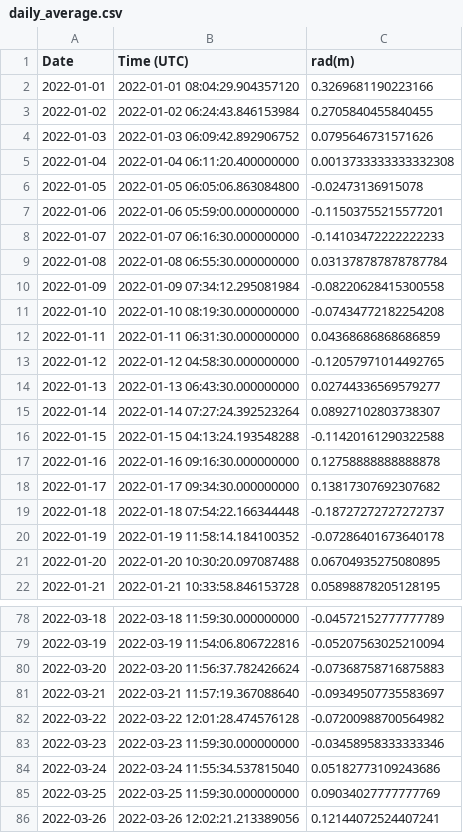
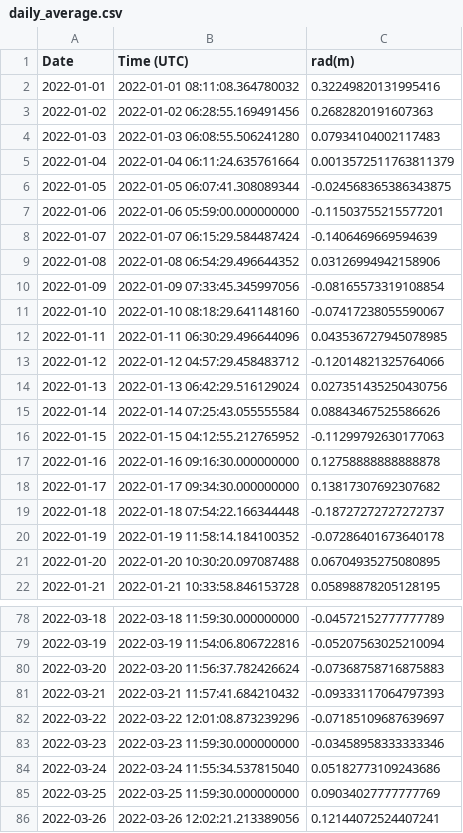
Before and after one commit to sevinadewi/Project-Capstone-Bangkit-Melaut, a CSV file: Machine Learning/Tidal Data Per Minute/2022/daily_average.csv, drawn as a sheet; only a part is shown, gaps mark what is left out; the diff covers the shown part only.

```diff
--- a/Machine Learning/Tidal Data Per Minute/2022/daily_average.csv
+++ b/Machine Learning/Tidal Data Per Minute/2022/daily_average.csv
@@ -1,17 +1,17 @@
 Date,Time (UTC),rad(m)
-2022-01-01,2022-01-01 08:04:29.904357120,0.3269681190223166
-2022-01-02,2022-01-02 06:24:43.846153984,0.2705840455840455
-2022-01-03,2022-01-03 06:09:42.892906752,0.0795646731571626
-2022-01-04,2022-01-04 06:11:20.400000000,0.0013733333333332308
-2022-01-05,2022-01-05 06:05:06.863084800,-0.02473136915078
+2022-01-01,2022-01-01 08:11:08.364780032,0.32249820131995416
+2022-01-02,2022-01-02 06:28:55.169491456,0.2682820191607363
+2022-01-03,2022-01-03 06:08:55.506241280,0.07934104002117483
+2022-01-04,2022-01-04 06:11:24.635761664,0.0013572511763811379
+2022-01-05,2022-01-05 06:07:41.308089344,-0.024568365386343875
 2022-01-06,2022-01-06 05:59:00.000000000,-0.11503755215577201
-2022-01-07,2022-01-07 06:16:30.000000000,-0.14103472222222233
-2022-01-08,2022-01-08 06:55:30.000000000,0.031378787878787784
-2022-01-09,2022-01-09 07:34:12.295081984,-0.08220628415300558
-2022-01-10,2022-01-10 08:19:30.000000000,-0.07434772182254208
-2022-01-11,2022-01-11 06:31:30.000000000,0.04368686868686859
-2022-01-12,2022-01-12 04:58:30.000000000,-0.12057971014492765
-2022-01-13,2022-01-13 06:43:30.000000000,0.02744336569579277
-2022-01-14,2022-01-14 07:27:24.392523264,0.08927102803738307
-2022-01-15,2022-01-15 04:13:24.193548288,-0.11420161290322588
+2022-01-07,2022-01-07 06:15:29.584487424,-0.1406469669594639
+2022-01-08,2022-01-08 06:54:29.496644352,0.03126994942158906
+2022-01-09,2022-01-09 07:33:45.345997056,-0.08165573319108854
+2022-01-10,2022-01-10 08:18:29.641148160,-0.07417238055590067
+2022-01-11,2022-01-11 06:30:29.496644096,0.043536727945078985
+2022-01-12,2022-01-12 04:57:29.458483712,-0.12014821325764066
+2022-01-13,2022-01-13 06:42:29.516129024,0.027351435250430756
+2022-01-14,2022-01-14 07:25:43.055555584,0.08843467525586626
+2022-01-15,2022-01-15 04:12:55.212765952,-0.11299792630177063
 2022-01-16,2022-01-16 09:16:30.000000000,0.12758888888888878
@@ -80,4 +80,4 @@ Date,Time (UTC),rad(m)
 2022-03-20,2022-03-20 11:56:37.782426624,-0.07368758716875883
-2022-03-21,2022-03-21 11:57:19.367088640,-0.09349507735583697
-2022-03-22,2022-03-22 12:01:28.474576128,-0.07200988700564982
+2022-03-21,2022-03-21 11:57:41.684210432,-0.09333117064797393
+2022-03-22,2022-03-22 12:01:08.873239296,-0.07185109687639697
 2022-03-23,2022-03-23 11:59:30.000000000,-0.03458958333333346
```
Also changed, not shown: 100 edited cells elsewhere in this file, 10 other files.
